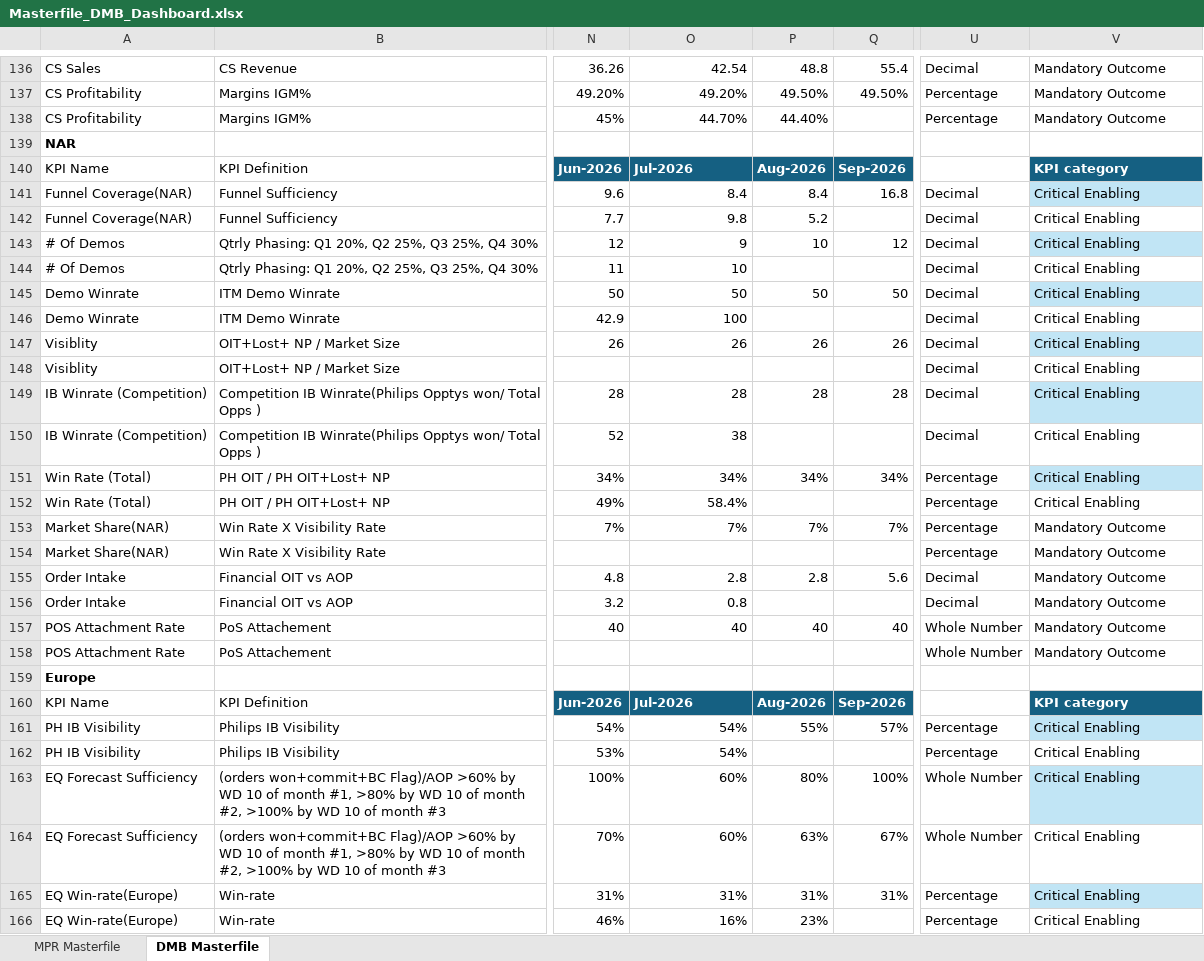
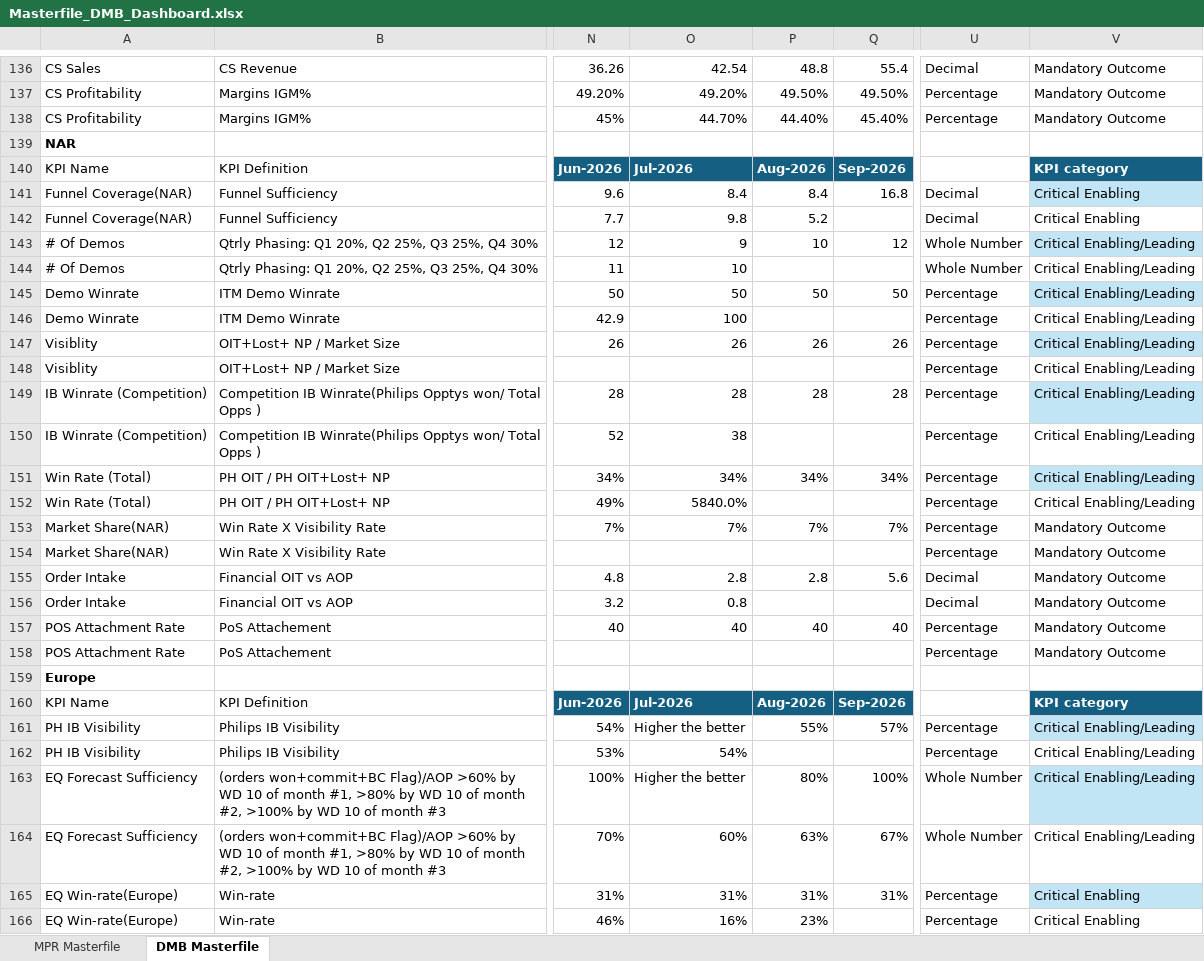
Before and after one commit to pratibha131/DMB-Dashboard, an Excel workbook: data/Masterfile_DMB_Dashboard.xlsx, sheet DMB Masterfile, drawn as a sheet; only a part is shown, gaps mark what is left out; values as stored, in another font and other column widths than the file's, no borders; table styles not drawn; the diff covers the shown part only; the diff names each change by its address in the sheet, - before the commit and + after, or states it on an @@ line.

Commit message:
Auto-sync Masterfile_DMB_Dashboard.xlsx from SharePoint via live sync [skip ci]

```diff
--- a/data/Masterfile_DMB_Dashboard.xlsx (sheet DMB Masterfile)
+++ b/data/Masterfile_DMB_Dashboard.xlsx (sheet DMB Masterfile)
-Q138: (empty)
+Q138: 45.40%
-U143:U144: Decimal
+U143:U144: Whole Number
-V143:V152: Critical Enabling
+V143:V152: Critical Enabling/Leading
-U145:U150: Decimal
+U145:U150: Percentage
-O152: 58.4%
+O152: 5840.0%
-U157:U158: Whole Number
+U157:U158: Percentage
-O161: 54%
+O161: Higher the better
-V161:V164: Critical Enabling
+V161:V164: Critical Enabling/Leading
-O163: 60%
+O163: Higher the better
```
Also changed, not shown: 143 edited cells and cell formats elsewhere in this sheet, sheet MPR Masterfile, hidden cells.
